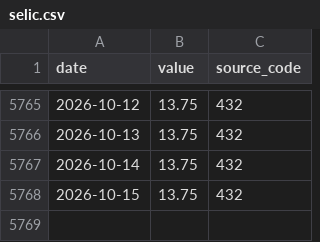
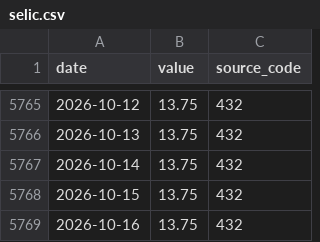
Before and after one commit to gabrieldelvaje/credit-intelligence-brasil, a CSV file: data/series/selic.csv, drawn as a sheet; only a part is shown, gaps mark what is left out; the diff names each change by its address in the sheet, - before the commit and + after, or states it on an @@ line.

```diff
--- a/data/series/selic.csv
+++ b/data/series/selic.csv
+row 5769: 2026-10-16 | 13.75 | 432
```
Also changed, not shown: data/credit_intelligence.csv, 5 other files.
